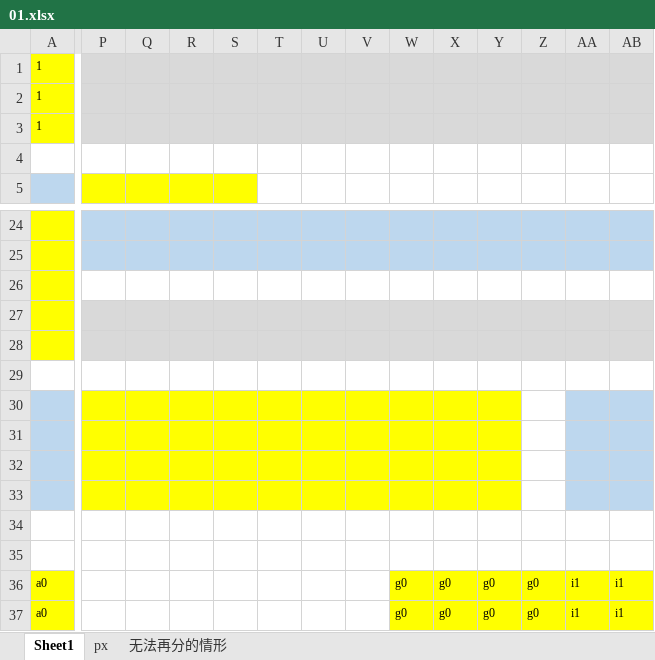
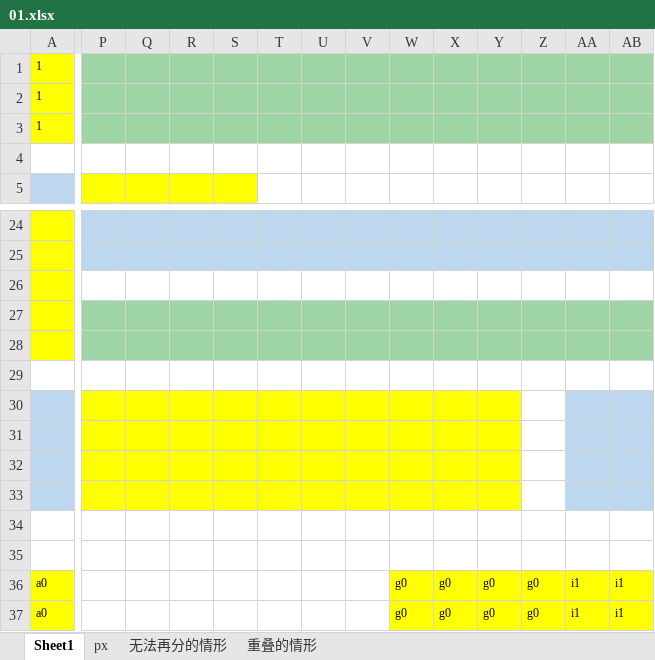
Before and after one commit to yibit/jigsaw, an Excel workbook: positioned-blocks/01.xlsx, sheet Sheet1, drawn as a sheet; only a part is shown, gaps mark what is left out; values as stored, in another font and other column widths than the file's, no borders; the diff covers the shown part only; the diff names each change by its address in the sheet, - before the commit and + after, or states it on an @@ line.

```diff
--- a/positioned-blocks/01.xlsx (sheet Sheet1)
+++ b/positioned-blocks/01.xlsx (sheet Sheet1)
+sheet tab: 重叠的情形
-P1:AB3 fill: #D9D9D9
+P1:AB3 fill: #9FD4A5
-P27:AB28 fill: #D9D9D9
+P27:AB28 fill: #9FD4A5
```
Also changed, not shown: cell formats elsewhere in this sheet, 2 other files.
